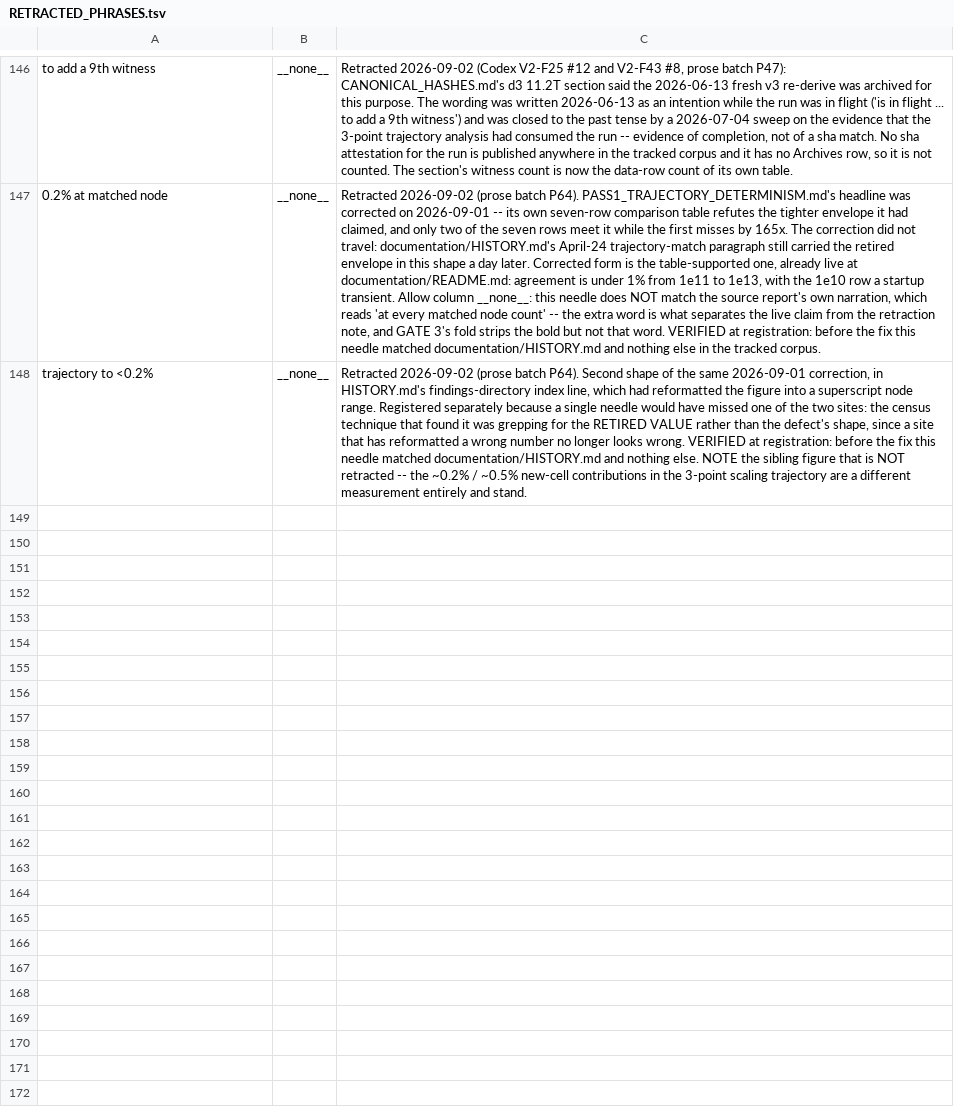
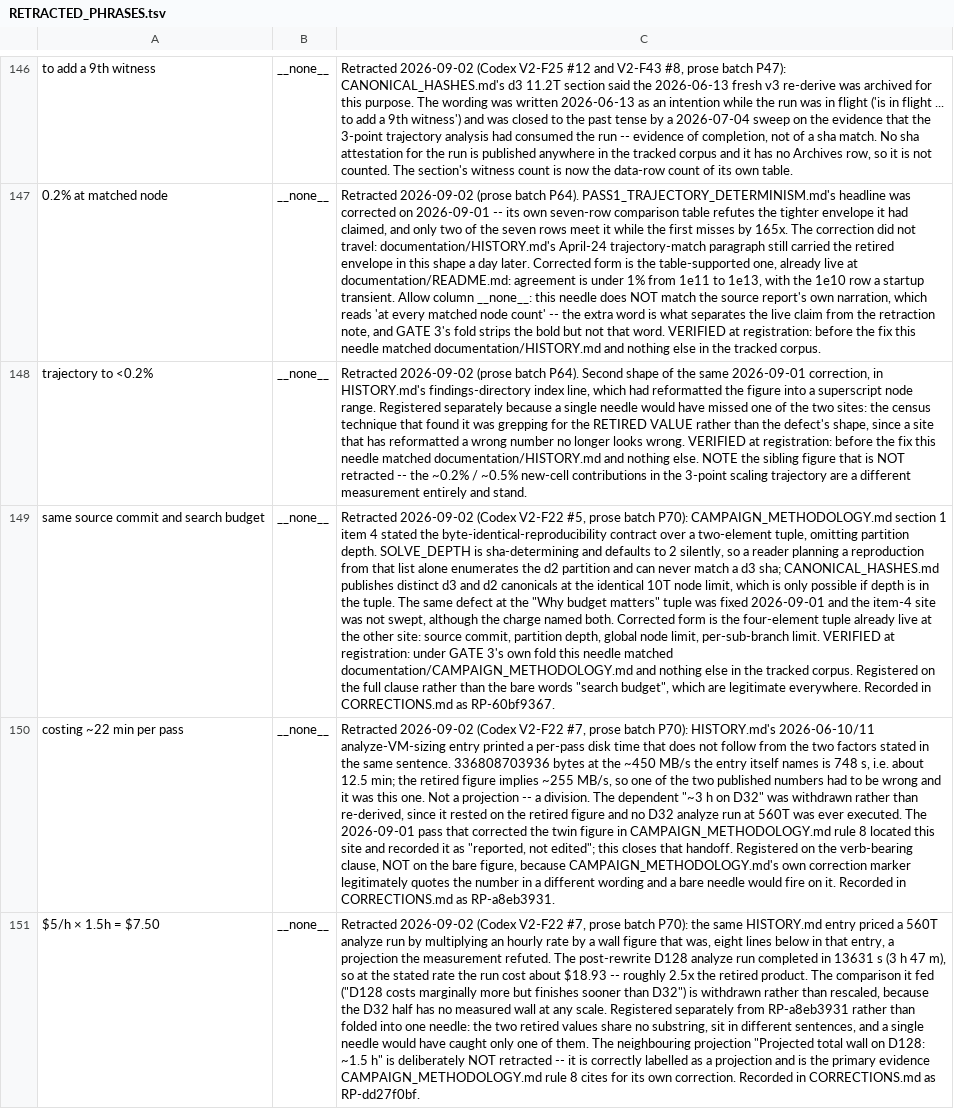
Before and after one commit to petersm3/roae, a TSV file: documentation/RETRACTED_PHRASES.tsv, drawn as a sheet; only a part is shown, gaps mark what is left out; the diff names each change by its address in the sheet, - before the commit and + after, or states it on an @@ line.

```diff
--- a/documentation/RETRACTED_PHRASES.tsv
+++ b/documentation/RETRACTED_PHRASES.tsv
+row 149: same source commit and search budget | __none__ | Retracted 2026-09-02 (Codex V2-F22 #5, prose batch P70): CAMPAIGN_METHODOLOGY.md section 1 item 4 stated the byte-identical-reproducibility contract over a two-element tuple, omitting partition depth. SOLVE_DEPTH is sha-determining and defaults to 2 silently, so a reader planning a reproduction from that list alone enumerates the d2 partition and can never match a d3 sha; CANONICAL_HASHES.md publishes distinct d3 and d2 canonicals at the identical 10T node limit, which is only possible if depth is in the tuple. The same defect at the "Why budget matters" tuple was fixed 2026-09-01 and the item-4 site was not swept, although the charge named both. Corrected form is the four-element tuple already live at the other site: source commit, partition depth, global node limit, per-sub-branch limit. VERIFIED at registration: under GATE 3's own fold this needle matched documentation/CAMPAIGN_METHODOLOGY.md and nothing else in the tracked corpus. Registered on the full clause rather than the bare words "search budget", which are legitimate everywhere. Recorded in CORRECTIONS.md as RP-60bf9367.
+row 150: costing ~22 min per pass | __none__ | Retracted 2026-09-02 (Codex V2-F22 #7, prose batch P70): HISTORY.md's 2026-06-10/11 analyze-VM-sizing entry printed a per-pass disk time that does not follow from the two factors stated in the same sentence. 336808703936 bytes at the ~450 MB/s the entry itself names is 748 s, i.e. about 12.5 min; the retired figure implies ~255 MB/s, so one of the two published numbers had to be wrong and it was this one. Not a projection -- a division. The dependent "~3 h on D32" was withdrawn rather than re-derived, since it rested on the retired figure and no D32 analyze run at 560T was ever executed. The 2026-09-01 pass that corrected the twin figure in CAMPAIGN_METHODOLOGY.md rule 8 located this site and recorded it as "reported, not edited"; this closes that handoff. Registered on the verb-bearing clause, NOT on the bare figure, because CAMPAIGN_METHODOLOGY.md's own correction marker legitimately quotes the number in a different wording and a bare needle would fire on it. Recorded in CORRECTIONS.md as RP-a8eb3931.
+row 151: $5/h × 1.5h = $7.50 | __none__ | Retracted 2026-09-02 (Codex V2-F22 #7, prose batch P70): the same HISTORY.md entry priced a 560T analyze run by multiplying an hourly rate by a wall figure that was, eight lines below in that entry, a projection the measurement refuted. The post-rewrite D128 analyze run completed in 13631 s (3 h 47 m), so at the stated rate the run cost about $18.93 -- roughly 2.5x the retired product. The comparison it fed ("D128 costs marginally more but finishes sooner than D32") is withdrawn rather than rescaled, because the D32 half has no measured wall at any scale. Registered separately from RP-a8eb3931 rather than folded into one needle: the two retired values share no substring, sit in different sentences, and a single needle would have caught only one of them. The neighbouring projection "Projected total wall on D128: ~1.5 h" is deliberately NOT retracted -- it is correctly labelled as a projection and is the primary evidence CAMPAIGN_METHODOLOGY.md rule 8 cites for its own correction. Recorded in CORRECTIONS.md as RP-dd27f0bf.
```
Also changed, not shown: 3 other files.
